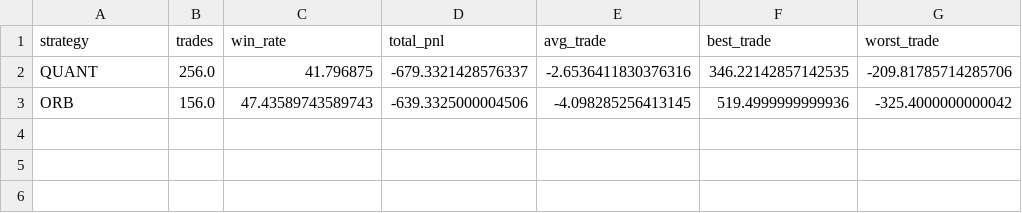
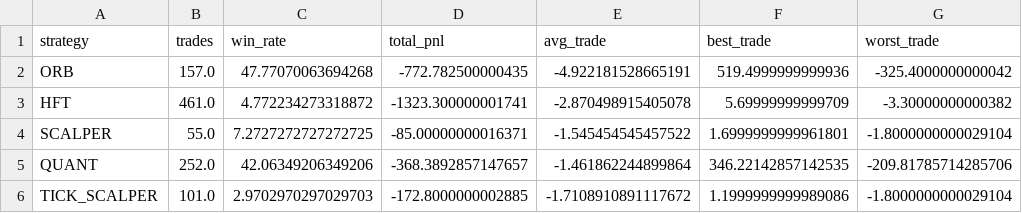
Before and after one commit to nkhato79-crypto/matlama-mt5-bridge, a CSV file: backtest_results/strategy_breakdown.csv, drawn as a sheet.

```diff
--- a/backtest_results/strategy_breakdown.csv
+++ b/backtest_results/strategy_breakdown.csv
@@ -1,3 +1,6 @@
 strategy,trades,win_rate,total_pnl,avg_trade,best_trade,worst_trade
-QUANT,256.0,41.796875,-679.3321428576337,-2.6536411830376316,346.22142857142535,-209.81785714285706
-ORB,156.0,47.43589743589743,-639.3325000004506,-4.098285256413145,519.4999999999936,-325.4000000000042
+ORB,157.0,47.77070063694268,-772.782500000435,-4.922181528665191,519.4999999999936,-325.4000000000042
+HFT,461.0,4.772234273318872,-1323.300000001741,-2.870498915405078,5.69999999999709,-3.30000000000382
+SCALPER,55.0,7.2727272727272725,-85.00000000016371,-1.545454545457522,1.6999999999961801,-1.8000000000029104
+QUANT,252.0,42.06349206349206,-368.3892857147657,-1.461862244899864,346.22142857142535,-209.81785714285706
+TICK_SCALPER,101.0,2.9702970297029703,-172.8000000002885,-1.7108910891117672,1.1999999999989086,-1.8000000000029104
```
Also changed, not shown: backtest_results/equity_curve.csv, 10 other files.
